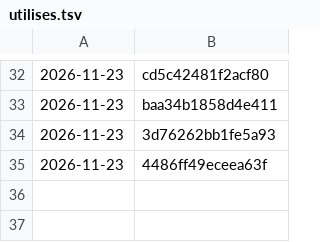
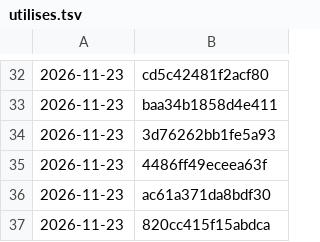
Before and after one commit to tiranno06/jt-auto, a TSV file: decors/utilises.tsv, drawn as a sheet; only a part is shown, gaps mark what is left out; the diff names each change by its address in the sheet, - before the commit and + after, or states it on an @@ line.

```diff
--- a/decors/utilises.tsv
+++ b/decors/utilises.tsv
+row 36: 2026-11-23 | ac61a371da8bdf30
+row 37: 2026-11-23 | 820cc415f15abdca
```
Also changed, not shown: decors/index.tsv, 16 other files.
